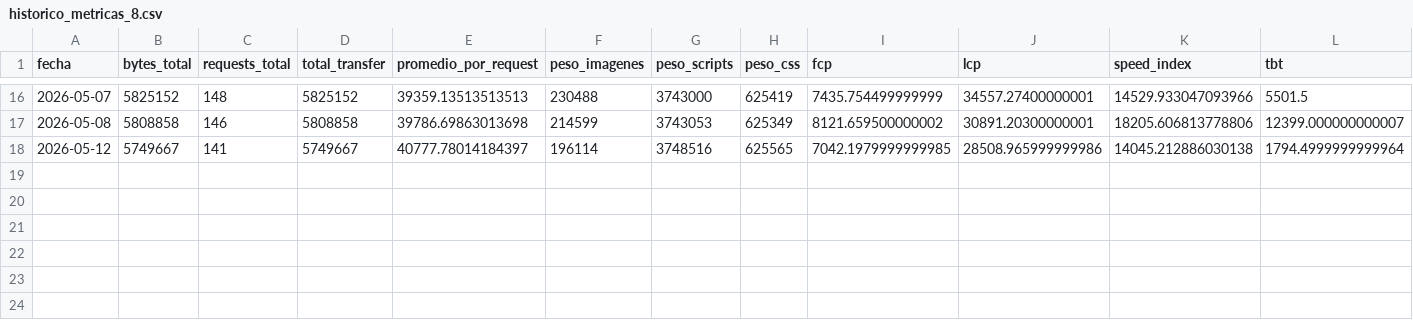
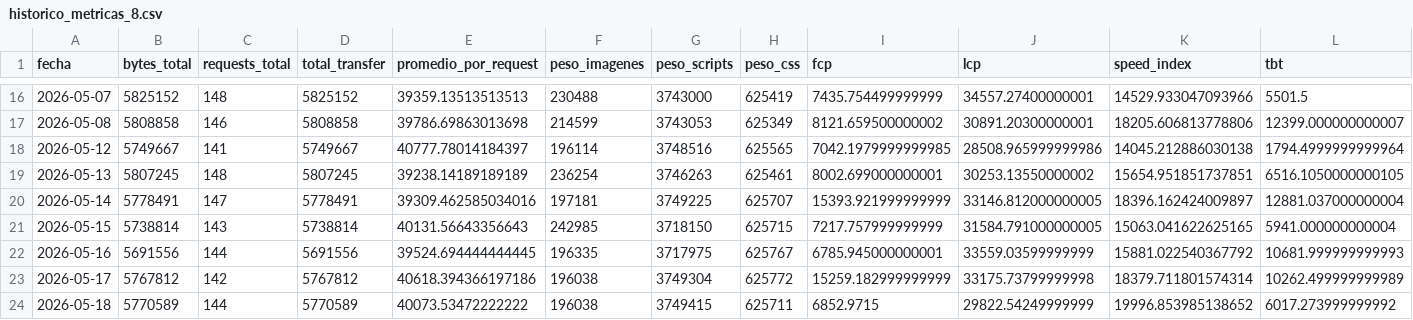
Before and after one commit to Asmhodeus/proyecto_da, a CSV file: historico_metricas_8.csv, drawn as a sheet; only a part is shown, gaps mark what is left out; rows hold the shown columns only; the diff names each change by its address in the sheet, - before the commit and + after, or states it on an @@ line.

```diff
--- a/historico_metricas_8.csv
+++ b/historico_metricas_8.csv
+row 19: 2026-05-13 | 5807245 | 148 | 5807245 | 39238.14189189189 | 236254 | 3746263 | 625461 | 8002.699000000001 | 30253.13550000002 | 15654.951851737851 | 6516.1050000000105
+row 20: 2026-05-14 | 5778491 | 147 | 5778491 | 39309.462585034016 | 197181 | 3749225 | 625707 | 15393.921999999999 | 33146.812000000005 | 18396.162424009897 | 12881.037000000004
+row 21: 2026-05-15 | 5738814 | 143 | 5738814 | 40131.56643356643 | 242985 | 3718150 | 625715 | 7217.757999999999 | 31584.791000000005 | 15063.041622625165 | 5941.000000000004
+row 22: 2026-05-16 | 5691556 | 144 | 5691556 | 39524.694444444445 | 196335 | 3717975 | 625767 | 6785.945000000001 | 33559.03599999999 | 15881.022540367792 | 10681.999999999993
+row 23: 2026-05-17 | 5767812 | 142 | 5767812 | 40618.394366197186 | 196038 | 3749304 | 625772 | 15259.182999999999 | 33175.73799999998 | 18379.711801574314 | 10262.499999999989
+row 24: 2026-05-18 | 5770589 | 144 | 5770589 | 40073.53472222222 | 196038 | 3749415 | 625711 | 6852.9715 | 29822.54249999999 | 19996.853985138652 | 6017.273999999992
```
Also changed, not shown: historico_metricas_10.csv, historico_metricas_2.csv, 7 other files.
